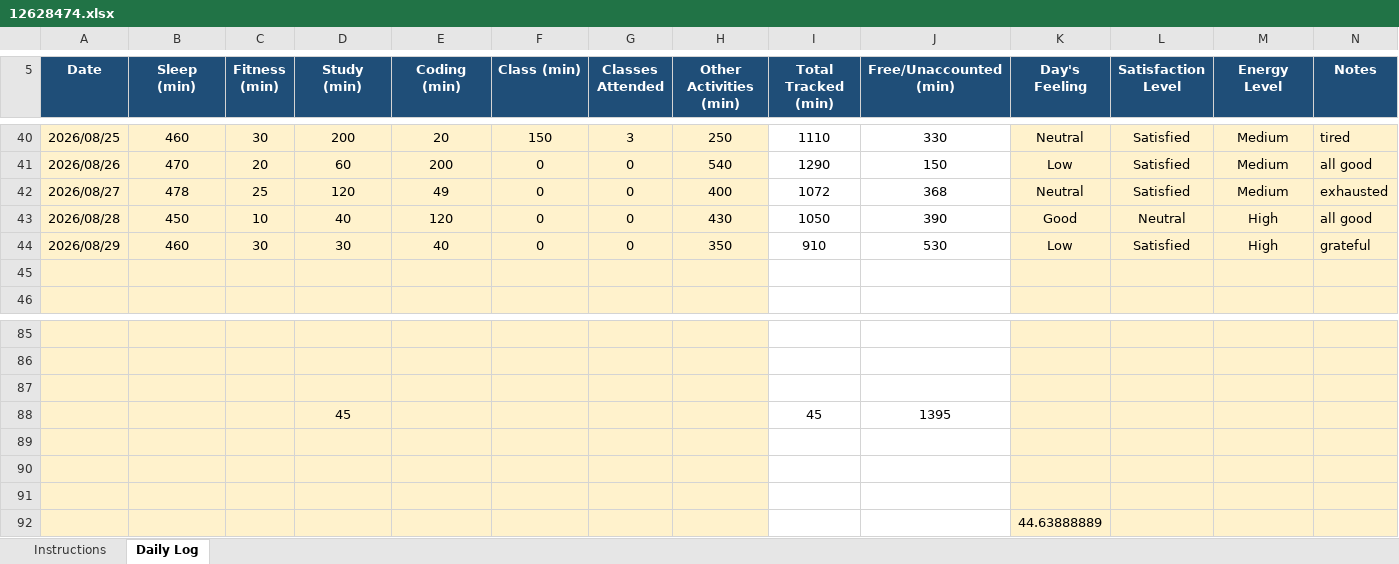
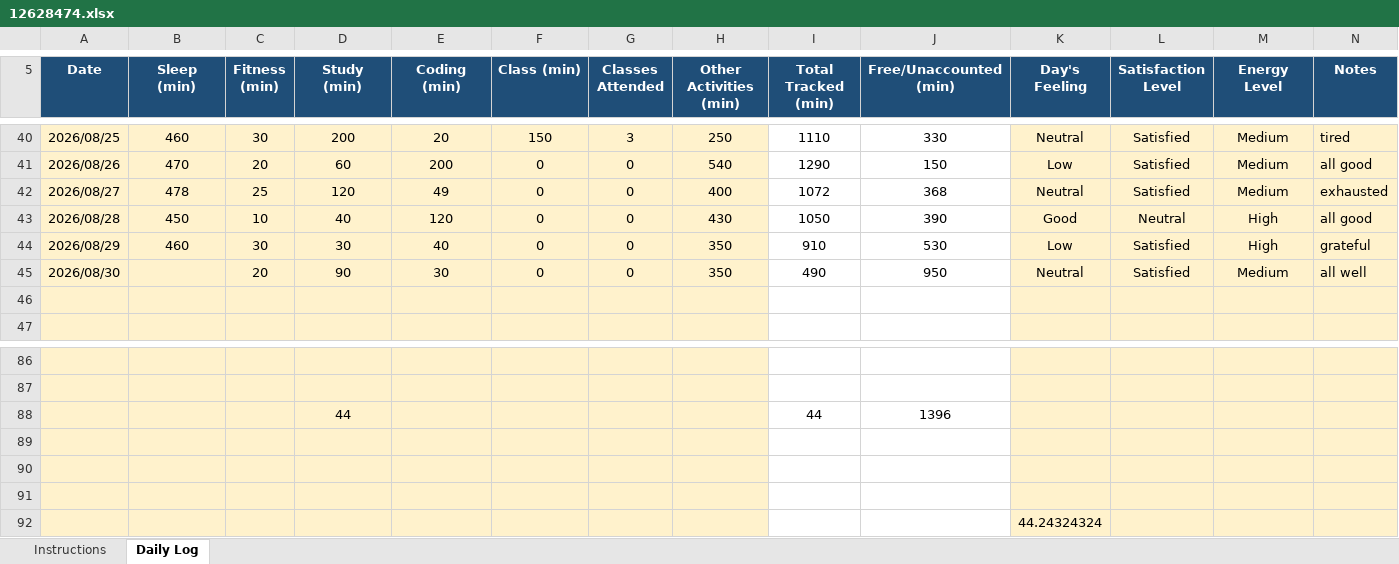
Before and after one commit to drishtisharma0263-cyber/776, an Excel workbook: 12628474.xlsx, sheet Daily Log, drawn as a sheet; only a part is shown, gaps mark what is left out; values as stored, in another font and other column widths than the file's, no borders; conditional formats not drawn; removed rows and columns are numbered as before the commit, all else as after; the diff names each change by its address in the sheet, - before the commit and + after, or states it on an @@ line.

Commit message:
updated on 30sep

```diff
--- a/12628474.xlsx (sheet Daily Log)
+++ b/12628474.xlsx (sheet Daily Log)
+row 45: 2026/08/30 |  | 20 | 90 | 30 | 0 | 0 | 350 | 490 | 950 | Neutral | Satisfied | Medium | all well
-row 88: (empty)
+row 88:  |  |  | 44 |  |  |  |  | 44 | 1396
-row 88:  |  |  | 45 |  |  |  |  | 45 | 1395
-K92 (Day's Feeling): 44.63888889
+K92 (Day's Feeling): 44.24324324
```
Also changed, not shown: formulas that keep their value.
